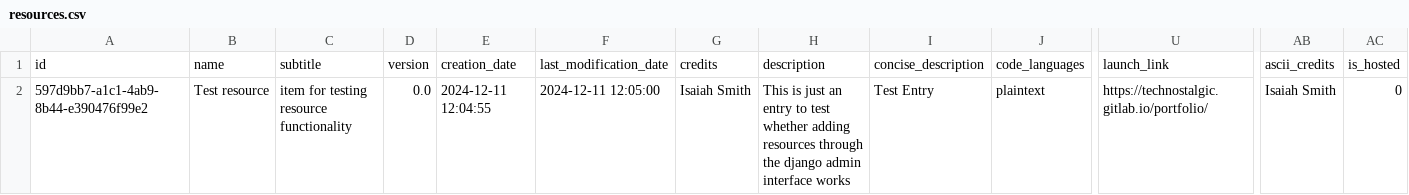
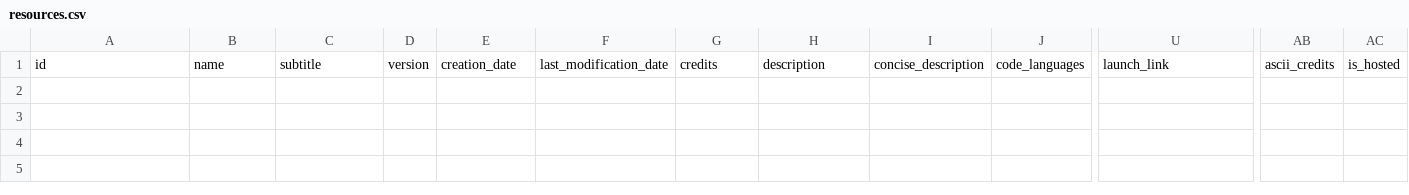
Before and after one commit to Heliophysics-Software-Search-Interface/hssi-website, a CSV file: EMAC/django/website/config/db/resources.csv, drawn as a sheet; only a part is shown, gaps mark what is left out; rows hold the shown columns only; the diff names each change by its address in the sheet, - before the commit and + after, or states it on an @@ line.

Commit message:
delete resources/submissions

```diff
--- a/EMAC/django/website/config/db/resources.csv
+++ b/EMAC/django/website/config/db/resources.csv
-row 2: 597d9bb7-a1c1-4ab9-8b44-e390476f99e2 | Test resource | item for testing resource functionality | 0.0 | 2024-12-11 12:04:55 | 2024-12-11 12:05:00 | Isaiah Smith | This is just an entry to test whether adding resources through the django admin interface works | Test Entry | plaintext | https://technostalgic.gitlab.io/portfolio/ | Isaiah Smith | 0
```
Also changed, not shown: EMAC/django/website/config/db/submissions.csv.
